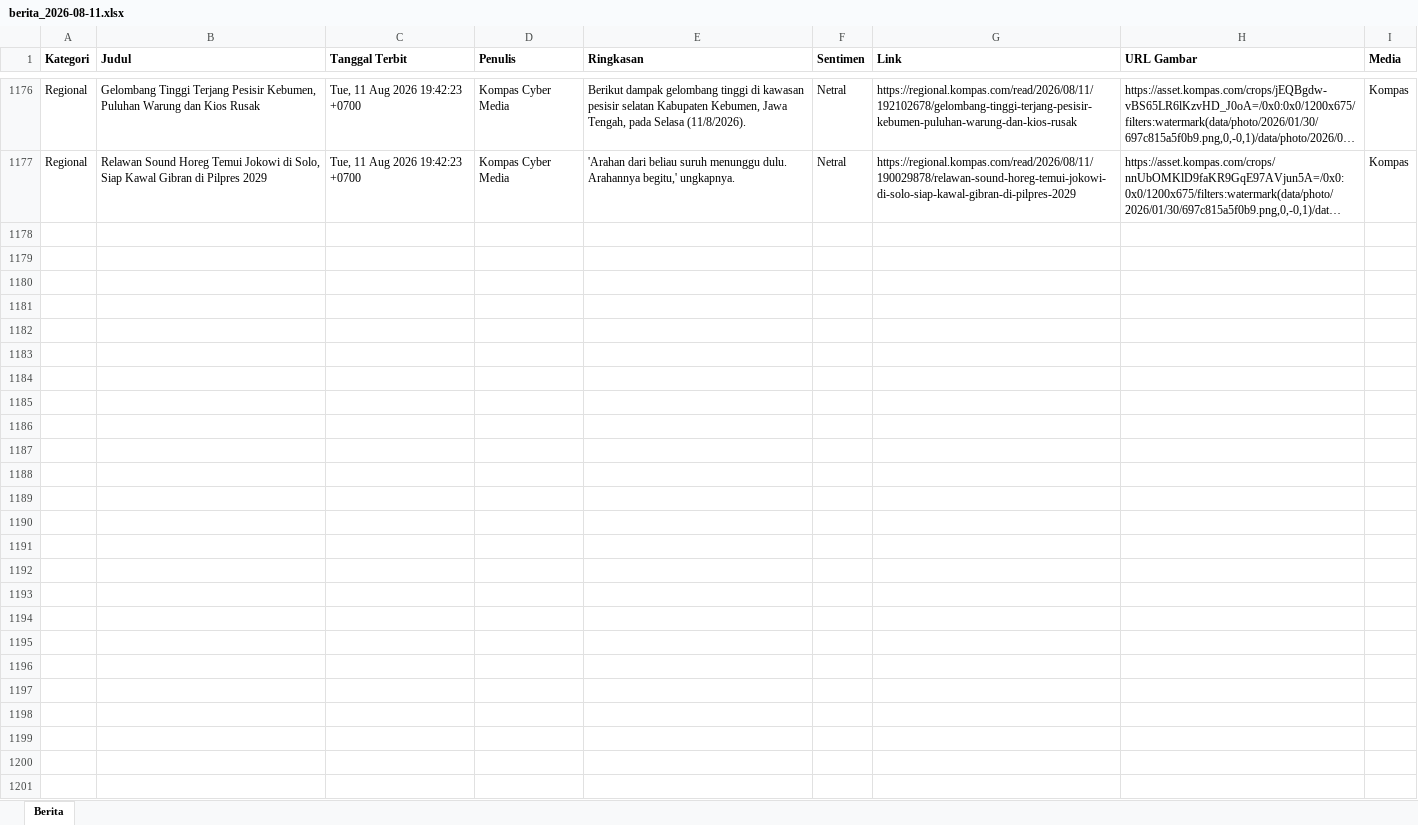
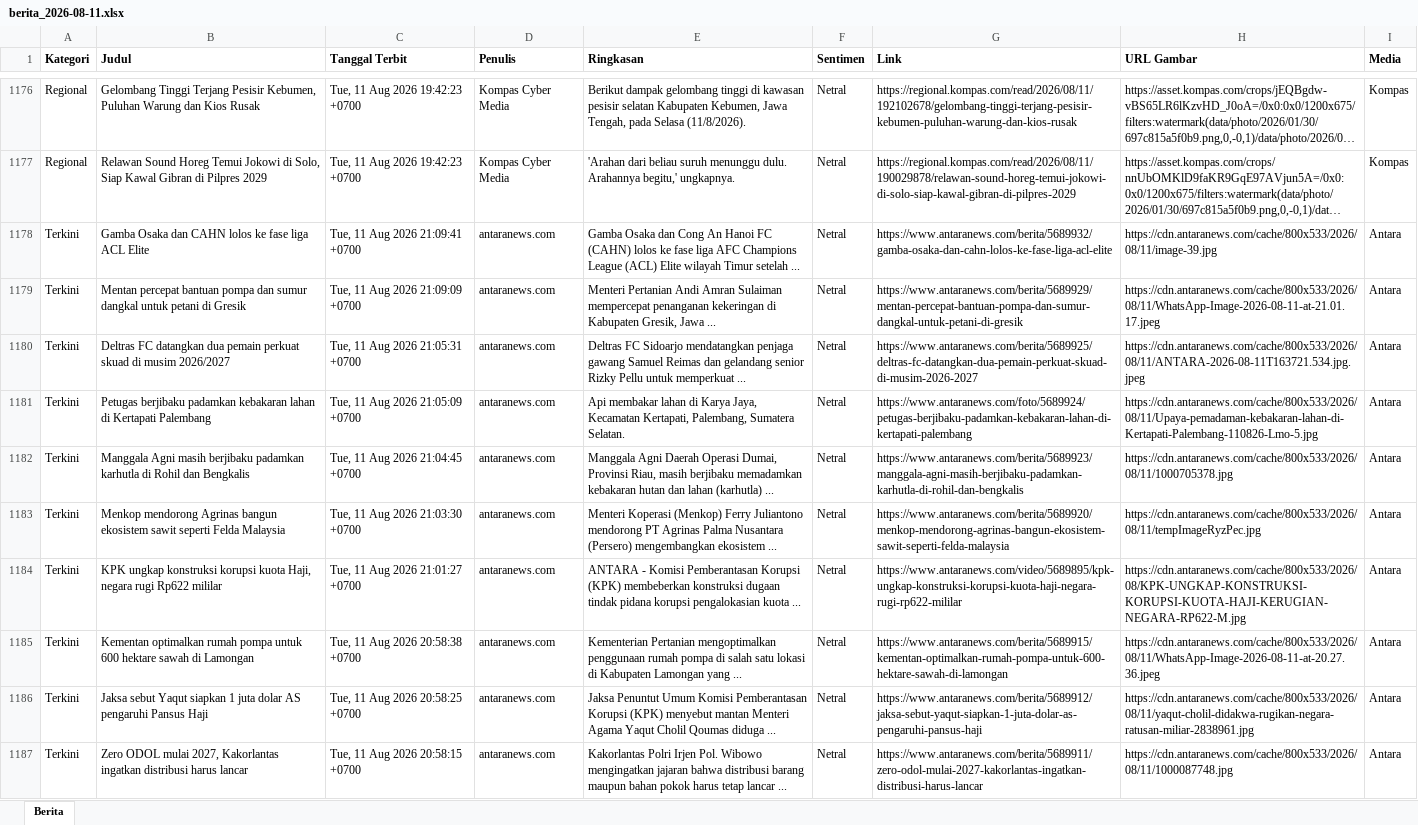
Before and after one commit to heriiskandar-pixel/scraper-berita-antara, an Excel workbook: data/berita_2026-08-11.xlsx, sheet Berita, drawn as a sheet; only a part is shown, gaps mark what is left out; long unchanged cells end in …; values as stored, in another font and other column widths than the file's, no borders; the diff covers the shown part only; the diff names each change by its address in the sheet, - before the commit and + after, or states it on an @@ line.

```diff
--- a/data/berita_2026-08-11.xlsx (sheet Berita)
+++ b/data/berita_2026-08-11.xlsx (sheet Berita)
+row 1178: Terkini | Gamba Osaka dan CAHN lolos ke fase liga ACL Elite | Tue, 11 Aug 2026 21:09:41 +0700 | antaranews.com | Gamba Osaka dan Cong An Hanoi FC (CAHN) lolos ke fase liga AFC Champions League (ACL) Elite wilayah Timur setelah ... | Netral | https://www.antaranews.com/berita/5689932/gamba-osaka-dan-cahn-lolos-ke-fase-liga-acl-elite | https://cdn.antaranews.com/cache/800x533/2026/08/11/image-39.jpg | Antara
+row 1179: Terkini | Mentan percepat bantuan pompa dan sumur dangkal untuk petani di Gresik | Tue, 11 Aug 2026 21:09:09 +0700 | antaranews.com | Menteri Pertanian Andi Amran Sulaiman mempercepat penanganan kekeringan di Kabupaten Gresik, Jawa ... | Netral | https://www.antaranews.com/berita/5689929/mentan-percepat-bantuan-pompa-dan-sumur-dangkal-untuk-petani-di-gresik | https://cdn.antaranews.com/cache/800x533/2026/08/11/WhatsApp-Image-2026-08-11-at-21.01.17.jpeg | Antara
+row 1180: Terkini | Deltras FC datangkan dua pemain perkuat skuad di musim 2026/2027 | Tue, 11 Aug 2026 21:05:31 +0700 | antaranews.com | Deltras FC Sidoarjo mendatangkan penjaga gawang Samuel Reimas dan gelandang senior Rizky Pellu untuk memperkuat ... | Netral | https://www.antaranews.com/berita/5689925/deltras-fc-datangkan-dua-pemain-perkuat-skuad-di-musim-2026-2027 | https://cdn.antaranews.com/cache/800x533/2026/08/11/ANTARA-2026-08-11T163721.534.jpg.jpeg | Antara
+row 1181: Terkini | Petugas berjibaku padamkan kebakaran lahan di Kertapati Palembang | Tue, 11 Aug 2026 21:05:09 +0700 | antaranews.com | Api membakar lahan di Karya Jaya, Kecamatan Kertapati, Palembang, Sumatera Selatan. | Netral | https://www.antaranews.com/foto/5689924/petugas-berjibaku-padamkan-kebakaran-lahan-di-kertapati-palembang | https://cdn.antaranews.com/cache/800x533/2026/08/11/Upaya-pemadaman-kebakaran-lahan-di-Kertapati-Palembang-110826-Lmo-5.jpg | Antara
+row 1182: Terkini | Manggala Agni masih berjibaku padamkan karhutla di Rohil dan Bengkalis | Tue, 11 Aug 2026 21:04:45 +0700 | antaranews.com | Manggala Agni Daerah Operasi Dumai, Provinsi Riau, masih berjibaku memadamkan kebakaran hutan dan lahan (karhutla) ... | Netral | https://www.antaranews.com/berita/5689923/manggala-agni-masih-berjibaku-padamkan-karhutla-di-rohil-dan-bengkalis | https://cdn.antaranews.com/cache/800x533/2026/08/11/1000705378.jpg | Antara
+row 1183: Terkini | Menkop mendorong Agrinas bangun ekosistem sawit seperti Felda Malaysia | Tue, 11 Aug 2026 21:03:30 +0700 | antaranews.com | Menteri Koperasi (Menkop) Ferry Juliantono mendorong PT Agrinas Palma Nusantara (Persero) mengembangkan ekosistem ... | Netral | https://www.antaranews.com/berita/5689920/menkop-mendorong-agrinas-bangun-ekosistem-sawit-seperti-felda-malaysia | https://cdn.antaranews.com/cache/800x533/2026/08/11/tempImageRyzPec.jpg | Antara
+row 1184: Terkini | KPK ungkap konstruksi korupsi kuota Haji, negara rugi Rp622 mililar | Tue, 11 Aug 2026 21:01:27 +0700 | antaranews.com | ANTARA - Komisi Pemberantasan Korupsi (KPK) membeberkan konstruksi dugaan tindak pidana korupsi pengalokasian kuota ... | Netral | https://www.antaranews.com/video/5689895/kpk-ungkap-konstruksi-korupsi-kuota-haji-negara-rugi-rp622-mililar | https://cdn.antaranews.com/cache/800x533/2026/08/KPK-UNGKAP-KONSTRUKSI-KORUPSI-KUOTA-HAJI-KERUGIAN-NEGARA-RP622-M.jpg | Antara
+row 1185: Terkini | Kementan optimalkan rumah pompa untuk 600 hektare sawah di Lamongan | Tue, 11 Aug 2026 20:58:38 +0700 | antaranews.com | Kementerian Pertanian mengoptimalkan penggunaan rumah pompa di salah satu lokasi di Kabupaten Lamongan yang ... | Netral | https://www.antaranews.com/berita/5689915/kementan-optimalkan-rumah-pompa-untuk-600-hektare-sawah-di-lamongan | https://cdn.antaranews.com/cache/800x533/2026/08/11/WhatsApp-Image-2026-08-11-at-20.27.36.jpeg | Antara
+row 1186: Terkini | Jaksa sebut Yaqut siapkan 1 juta dolar AS pengaruhi Pansus Haji | Tue, 11 Aug 2026 20:58:25 +0700 | antaranews.com | Jaksa Penuntut Umum Komisi Pemberantasan Korupsi (KPK) menyebut mantan Menteri Agama Yaqut Cholil Qoumas diduga ... | Netral | https://www.antaranews.com/berita/5689912/jaksa-sebut-yaqut-siapkan-1-juta-dolar-as-pengaruhi-pansus-haji | https://cdn.antaranews.com/cache/800x533/2026/08/11/yaqut-cholil-didakwa-rugikan-negara-ratusan-miliar-2838961.jpg | Antara
+row 1187: Terkini | Zero ODOL mulai 2027, Kakorlantas ingatkan distribusi harus lancar | Tue, 11 Aug 2026 20:58:15 +0700 | antaranews.com | Kakorlantas Polri Irjen Pol. Wibowo mengingatkan jajaran bahwa distribusi barang maupun bahan pokok harus tetap lancar ... | Netral | https://www.antaranews.com/berita/5689911/zero-odol-mulai-2027-kakorlantas-ingatkan-distribusi-harus-lancar | https://cdn.antaranews.com/cache/800x533/2026/08/11/1000087748.jpg | Antara
```
Also changed, not shown: 92 added rows elsewhere in this sheet, data/berita_2026-08-05.xlsx, data/berita_2026-08-06.xlsx, 4 other files.
